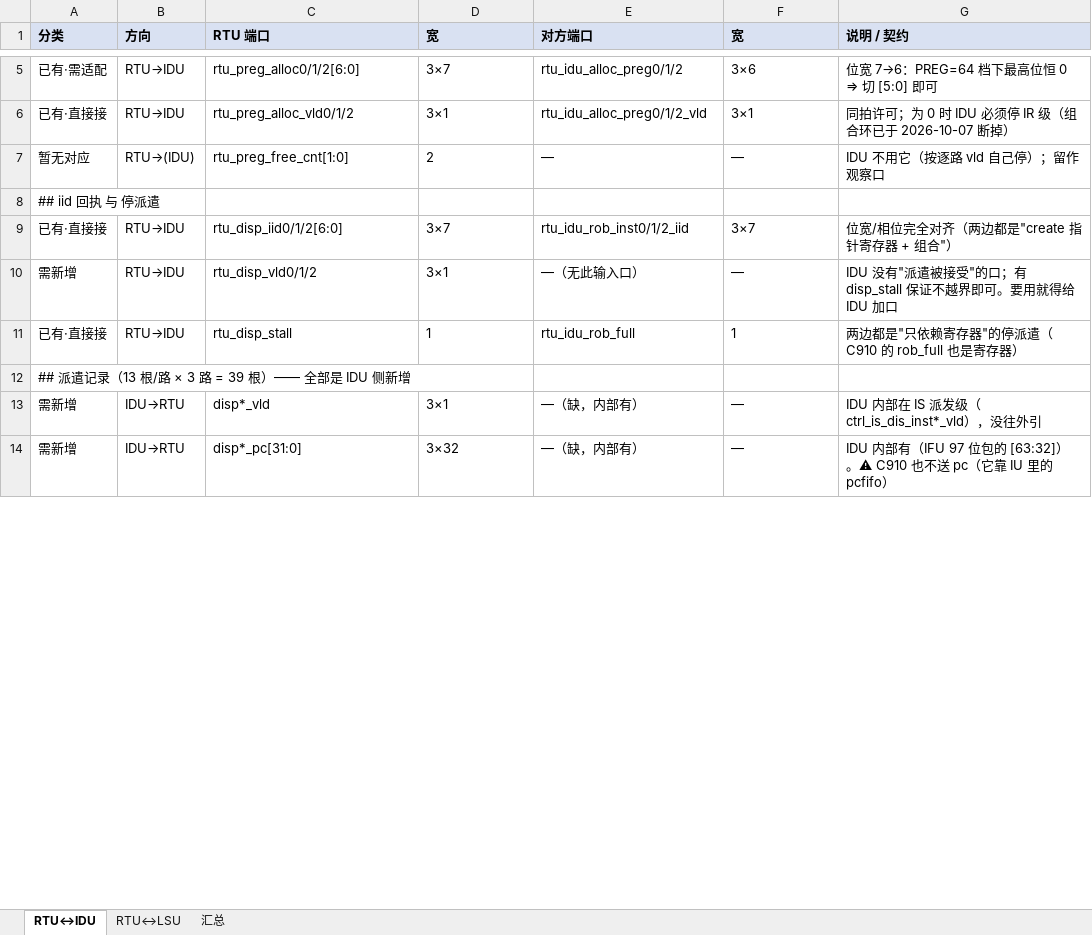
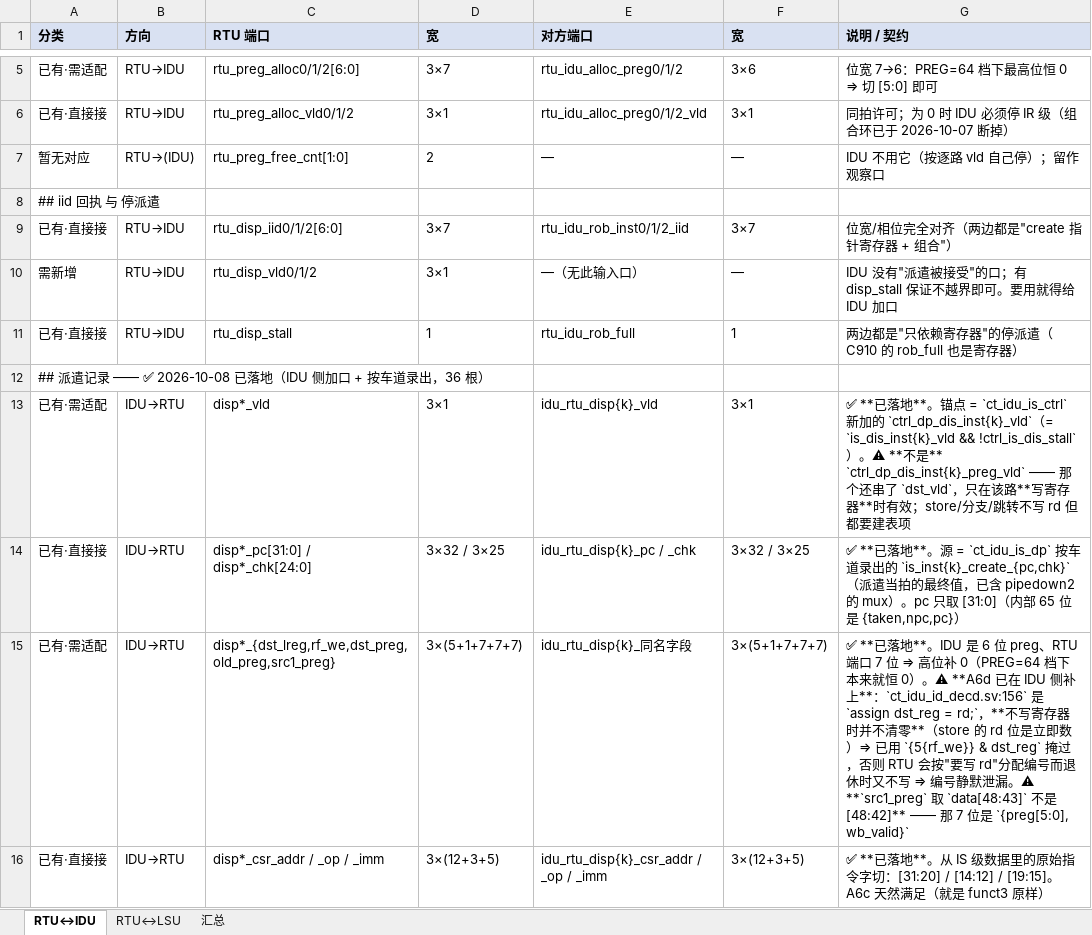
Before and after one commit to 05shygo/RISCV_A910, an Excel workbook: doc/rtu_接口对照表.xlsx, sheet RTU↔IDU, drawn as a sheet; only a part is shown, gaps mark what is left out; the shorter side is filled out with more unchanged rows; values as stored, in another font and other column widths than the file's, no borders; the diff covers the shown part only; the diff names each change by its address in the sheet, - before the commit and + after, or states it on an @@ line.

```diff
--- a/doc/rtu_接口对照表.xlsx (sheet RTU↔IDU)
+++ b/doc/rtu_接口对照表.xlsx (sheet RTU↔IDU)
-A12 (分类): …派遣记录（13 根/路 × 3 路 = 39 根）—— 全部是 IDU 侧新增
+A12 (分类): …派遣记录 —— ✅ 2026-10-08 已落地（IDU 侧加口 + 按车道录出，36 根）
+row 13: 已有·需适配 | IDU→RTU | disp*_vld | 3×1 | idu_rtu_disp{k}_vld | 3×1 | ✅ **已落地**。锚点 = `ct_idu_is_ctrl` 新加的 `ctrl_dp_dis_inst{k}_vld`（= `is_dis_inst{k}_vld && !ctrl_is_dis_stall`）。⚠ **不是** `ctrl_dp_dis_inst{k}_preg_vld` —— 那个还串了 `dst_vld`，只在该路**写寄存器**时有效；store/分支/跳转不写 rd 但都要建表项
+row 14: 已有·直接接 | IDU→RTU | disp*_pc[31:0] / disp*_chk[24:0] | 3×32 / 3×25 | idu_rtu_disp{k}_pc / _chk | 3×32 / 3×25 | ✅ **已落地**。源 = `ct_idu_is_dp` 按车道录出的 `is_inst{k}_create_{pc,chk}`（派遣当拍的最终值，已含 pipedown2 的 mux）。pc 只取 [31:0]（内部 65 位是 {taken,npc,pc}）
+row 15: 已有·需适配 | IDU→RTU | disp*_{dst_lreg,rf_we,dst_preg,old_preg,src1_preg} | 3×(5+1+7+7+7) | idu_rtu_disp{k}_同名字段 | 3×(5+1+7+7+7) | ✅ **已落地**。IDU 是 6 位 preg、RTU 端口 7 位 ⇒ 高位补 0（PREG=64 档下本来就恒 0）。⚠ **A6d 已在 IDU 侧补上**：`ct_idu_id_decd.sv:156` 是 `assign dst_reg = rd;`，**不写寄存器时并不清零**（store 的 rd 位是立即数）⇒ 已用 `{5{rf_we}} & dst_reg` 掩过，否则 RTU 会按"要写 rd"分配编号而退休时又不写 ⇒ 编号静默泄漏。⚠ **`src1_preg` 取 `data[48:43]` 不是 [48:42]** —— 那 7 位是 `{preg[5:0], wb_valid}`
+row 16: 已有·直接接 | IDU→RTU | disp*_csr_addr / _op / _imm | 3×(12+3+5) | idu_rtu_disp{k}_csr_addr / _op / _imm | 3×(12+3+5) | ✅ **已落地**。从 IS 级数据里的原始指令字切：[31:20] / [14:12] / [19:15]。A6c 天然满足（就是 funct3 原样）
```
Also changed, not shown: 7 added rows and 4 edited cells elsewhere in this sheet, sheet RTU↔LSU, sheet 汇总, 24 other files.
